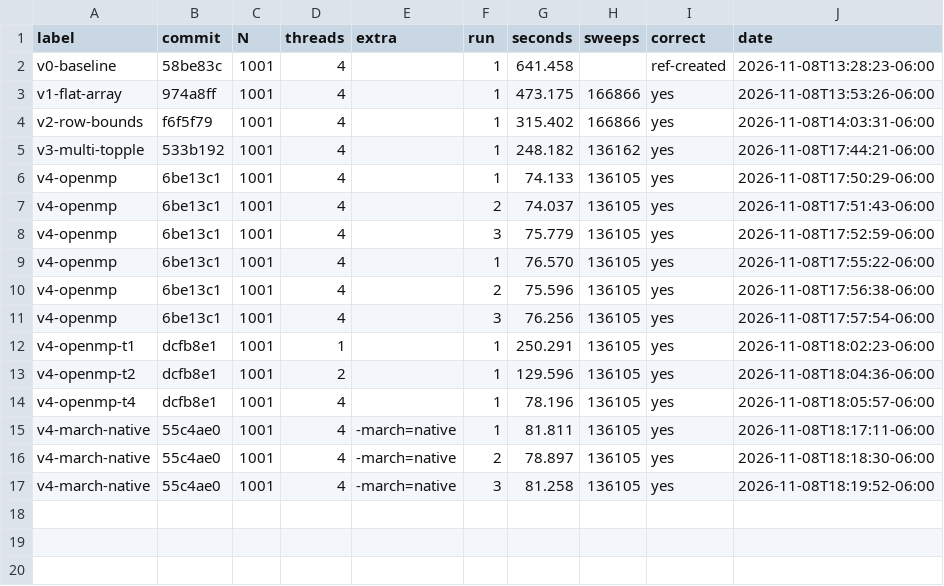
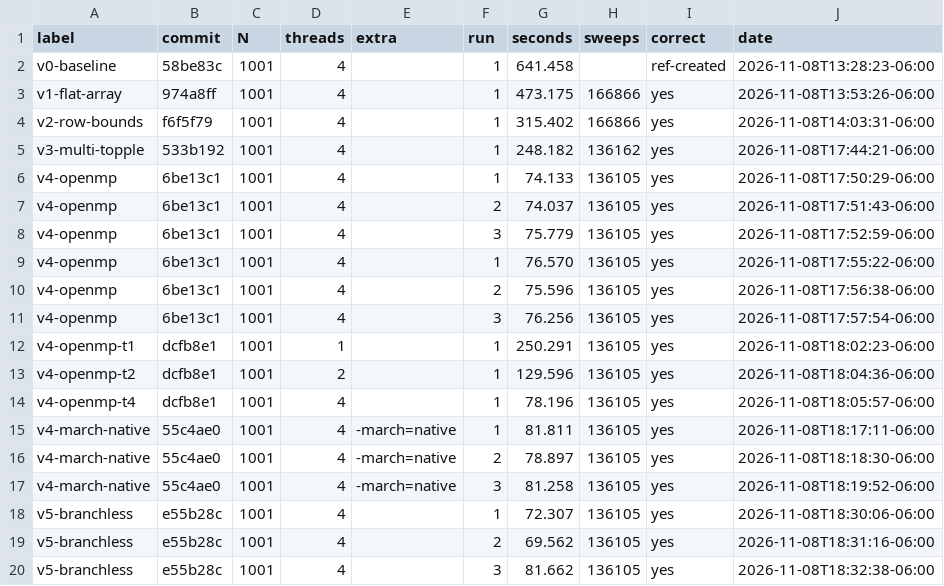
Before and after one commit to steve-xiao/598APE-HW3, a CSV file: results/results.csv, drawn as a sheet.

Commit message:
Results: opt 5

```diff
--- a/results/results.csv
+++ b/results/results.csv
@@ -17 +17,4 @@ v4-march-native,55c4ae0,1001,4,-march=native,2,78.897,136105,yes,2026-11-08T18:1
 v4-march-native,55c4ae0,1001,4,-march=native,3,81.258,136105,yes,2026-11-08T18:19:52-06:00
+v5-branchless,e55b28c,1001,4,,1,72.307,136105,yes,2026-11-08T18:30:06-06:00
+v5-branchless,e55b28c,1001,4,,2,69.562,136105,yes,2026-11-08T18:31:16-06:00
+v5-branchless,e55b28c,1001,4,,3,81.662,136105,yes,2026-11-08T18:32:38-06:00
```
Also changed, not shown: 8 other files.
